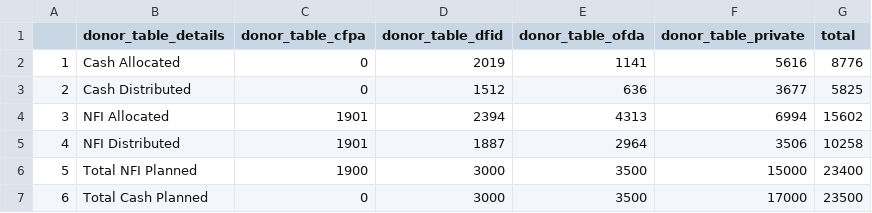
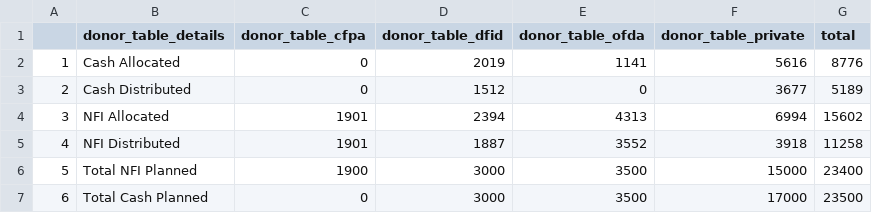
Before and after one commit to KathmanduLivingLabs/DistributionSummary, a CSV file: donor_table.csv, drawn as a sheet.

```diff
--- a/donor_table.csv
+++ b/donor_table.csv
@@ -2,5 +2,5 @@
 "1","Cash Allocated",0,2019,1141,5616,8776
-"2","Cash Distributed",0,1512,636,3677,5825
+"2","Cash Distributed",0,1512,0,3677,5189
 "3","NFI Allocated",1901,2394,4313,6994,15602
-"4","NFI Distributed",1901,1887,2964,3506,10258
+"4","NFI Distributed",1901,1887,3552,3918,11258
 "5","Total NFI Planned",1900,3000,3500,15000,23400
```
Also changed, not shown: distribution_summary.csv, 4 other files.
